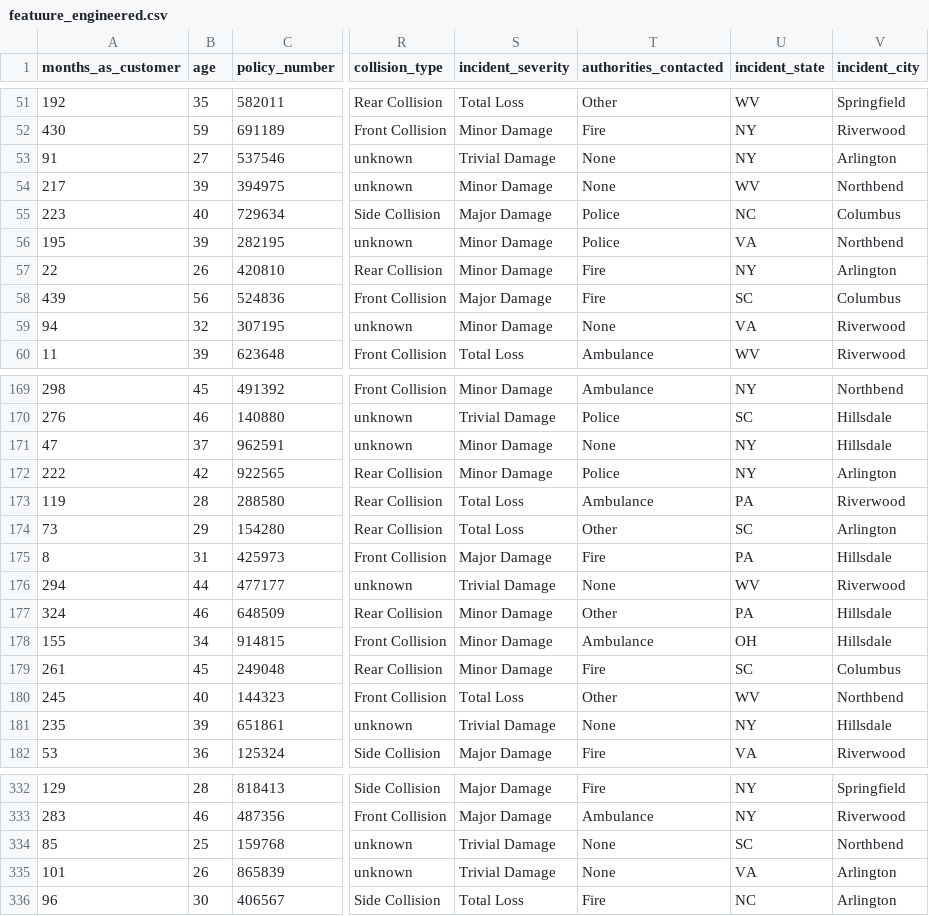
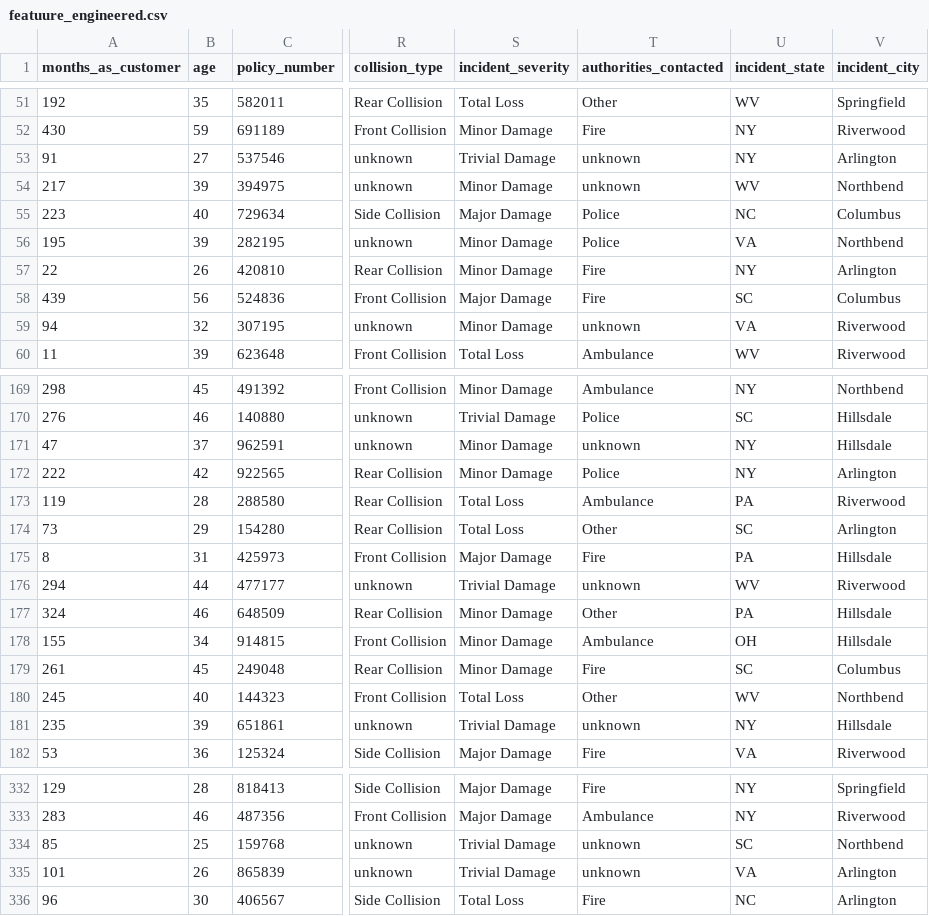
Before and after one commit to She-LoyceTsuma/Capstone, a CSV file: featuure_engineered.csv, drawn as a sheet; only a part is shown, gaps mark what is left out; the diff covers the shown part only; the diff names each change by its address in the sheet, - before the commit and + after, or states it on an @@ line.

```diff
--- a/featuure_engineered.csv
+++ b/featuure_engineered.csv
-T53:T54 (authorities_contacted): None
+T53:T54 (authorities_contacted): unknown
-T59 (authorities_contacted): None
+T59 (authorities_contacted): unknown
-T171 (authorities_contacted): None
+T171 (authorities_contacted): unknown
-T176 (authorities_contacted): None
+T176 (authorities_contacted): unknown
-T181 (authorities_contacted): None
+T181 (authorities_contacted): unknown
-T334:T335 (authorities_contacted): None
+T334:T335 (authorities_contacted): unknown
```
Also changed, not shown: 83 edited cells elsewhere in this file, 2 other files.
